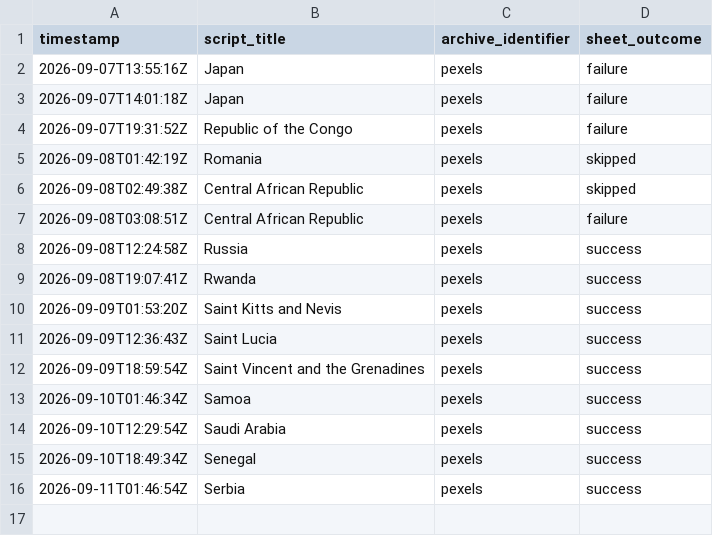
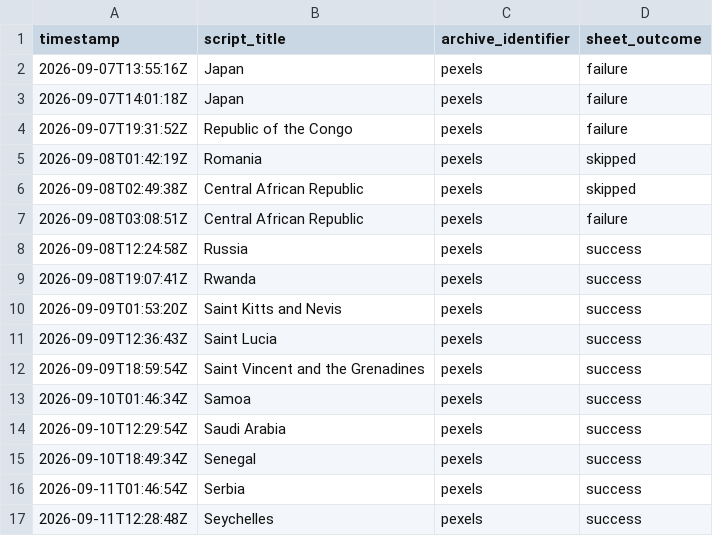
Before and after one commit to oceanfarm1992-design/Countries-Video-Flows, a CSV file: logs/history.csv, drawn as a sheet.

```diff
--- a/logs/history.csv
+++ b/logs/history.csv
@@ -16 +16,2 @@ timestamp,script_title,archive_identifier,sheet_outcome
 2026-09-11T01:46:54Z,"Serbia",pexels,success
+2026-09-11T12:28:48Z,"Seychelles",pexels,success
```
